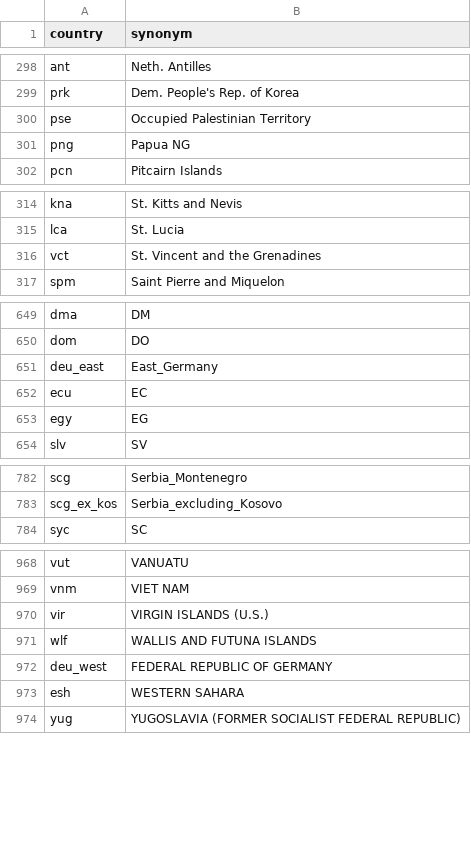
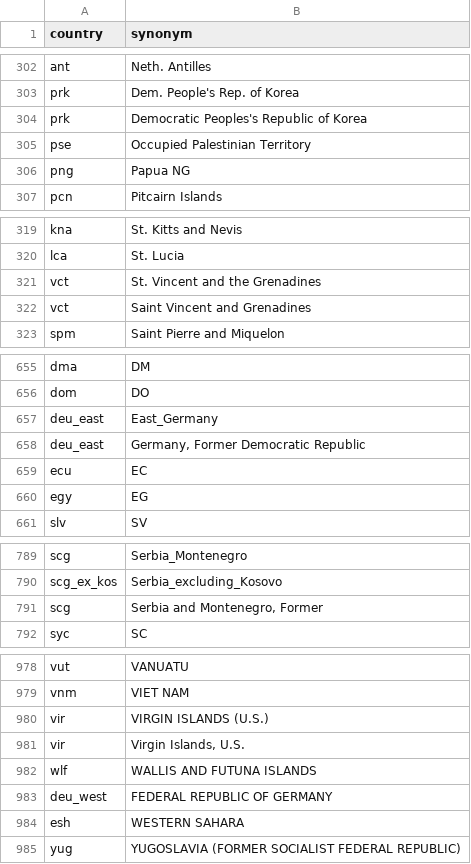
Before and after one commit to open-numbers/ddf--gapminder--geo_entity_domain, a CSV file: ddf--synonyms--country.csv, drawn as a sheet; only a part is shown, gaps mark what is left out; the diff covers the shown part only; the diff names each change by its address in the sheet, - before the commit and + after, or states it on an @@ line.

```diff
--- a/ddf--synonyms--country.csv
+++ b/ddf--synonyms--country.csv
+row 304: prk | Democratic Peoples's Republic of Korea
+row 322: vct | Saint Vincent and Grenadines
+row 658: deu_east | Germany, Former Democratic Republic
+row 791: scg | Serbia and Montenegro, Former
+row 981: vir | Virgin Islands, U.S.
```
Also changed, not shown: 6 added rows elsewhere in this file.
